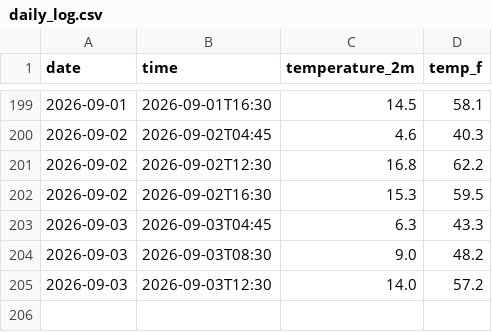
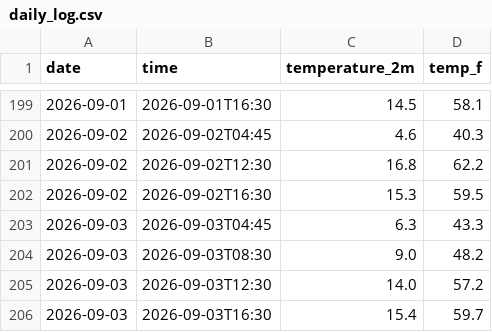
Before and after one commit to aaravraj-gif/Weather-Agent, a CSV file: daily_log.csv, drawn as a sheet; only a part is shown, gaps mark what is left out.

```diff
--- a/daily_log.csv
+++ b/daily_log.csv
@@ -205 +205,2 @@ date,time,temperature_2m,temp_f
 2026-09-03,2026-09-03T12:30,14.0,57.2
+2026-09-03,2026-09-03T16:30,15.4,59.7
```
Also changed, not shown: 2 other files.
